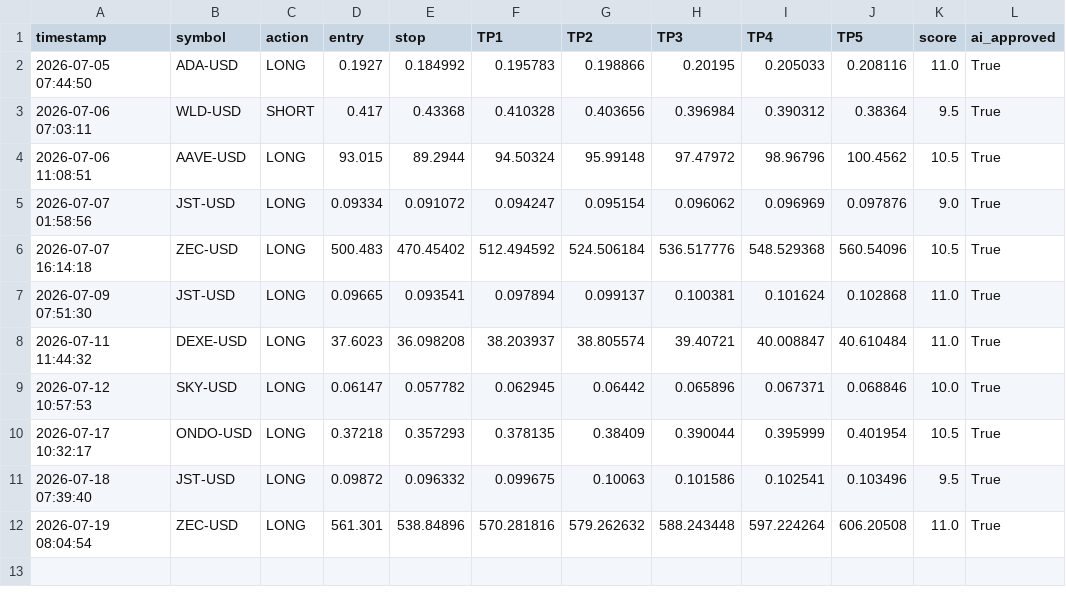
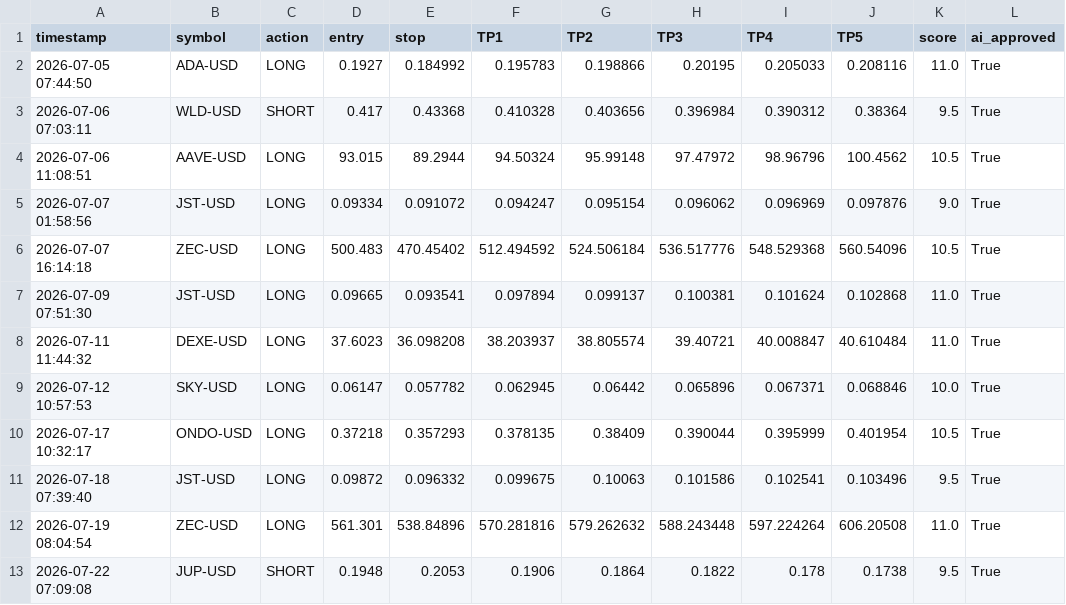
Before and after one commit to mubashirakram8175-G/Rana-Mubashir-Crypto-signal-Bot, a CSV file: crypto_trade_log.csv, drawn as a sheet; the diff names each change by its address in the sheet, - before the commit and + after, or states it on an @@ line.

```diff
--- a/crypto_trade_log.csv
+++ b/crypto_trade_log.csv
+row 13: 2026-07-22 07:09:08 | JUP-USD | SHORT | 0.1948 | 0.2053 | 0.1906 | 0.1864 | 0.1822 | 0.178 | 0.1738 | 9.5 | True
```
Also changed, not shown: crypto_open_trades.csv, crypto_trade_results.csv, 1 other file.
